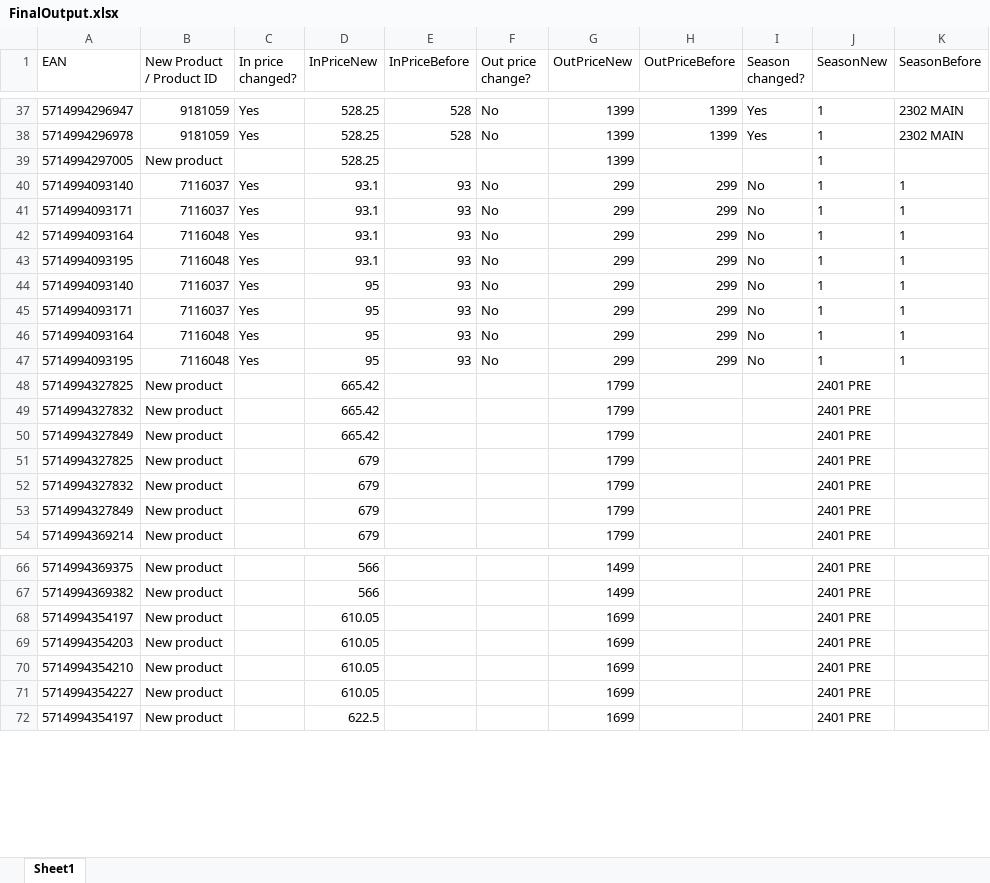
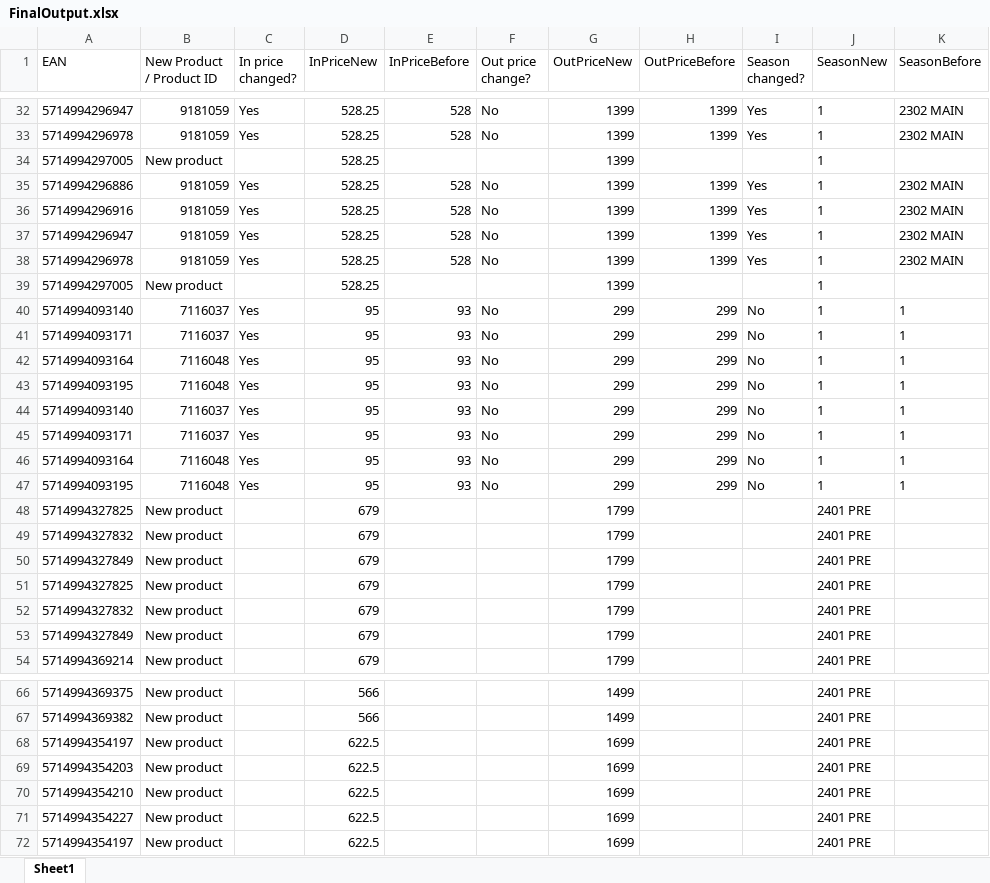
Before and after one commit to aninesemmen/hoyer, an Excel workbook: FinalOutput.xlsx, sheet Sheet1, drawn as a sheet; only a part is shown, gaps mark what is left out; values as stored, in another font and other column widths than the file's, no borders; removed rows and columns are numbered as before the commit, all else as after; the diff covers the shown part only; the diff names each change by its address in the sheet, - before the commit and + after, or states it on an @@ line.

```diff
--- a/FinalOutput.xlsx (sheet Sheet1)
+++ b/FinalOutput.xlsx (sheet Sheet1)
-row 40: 5714994093140 | 7116037 | Yes | 93.1 | 93 | No | 299 | 299 | No | 1 | 1
-row 41: 5714994093171 | 7116037 | Yes | 93.1 | 93 | No | 299 | 299 | No | 1 | 1
-row 42: 5714994093164 | 7116048 | Yes | 93.1 | 93 | No | 299 | 299 | No | 1 | 1
-row 43: 5714994093195 | 7116048 | Yes | 93.1 | 93 | No | 299 | 299 | No | 1 | 1
+row 35: 5714994296886 | 9181059 | Yes | 528.25 | 528 | No | 1399 | 1399 | Yes | 1 | 2302 MAIN
+row 36: 5714994296916 | 9181059 | Yes | 528.25 | 528 | No | 1399 | 1399 | Yes | 1 | 2302 MAIN
+row 37: 5714994296947 | 9181059 | Yes | 528.25 | 528 | No | 1399 | 1399 | Yes | 1 | 2302 MAIN
+row 38: 5714994296978 | 9181059 | Yes | 528.25 | 528 | No | 1399 | 1399 | Yes | 1 | 2302 MAIN
+row 39: 5714994297005 | New product |  | 528.25 |  |  | 1399 |  |  | 1
+row 44: 5714994093140 | 7116037 | Yes | 95 | 93 | No | 299 | 299 | No | 1 | 1
+row 45: 5714994093171 | 7116037 | Yes | 95 | 93 | No | 299 | 299 | No | 1 | 1
+row 46: 5714994093164 | 7116048 | Yes | 95 | 93 | No | 299 | 299 | No | 1 | 1
+row 47: 5714994093195 | 7116048 | Yes | 95 | 93 | No | 299 | 299 | No | 1 | 1
-D48:D50 (InPriceNew): 665.42
+D48:D50 (InPriceNew): 679
-D68:D71 (InPriceNew): 610.05
+D68:D71 (InPriceNew): 622.5
```
Also changed, not shown: 3 added rows, 8 removed rows and 80 edited cells elsewhere in this sheet, CheckUp.xlsx.
